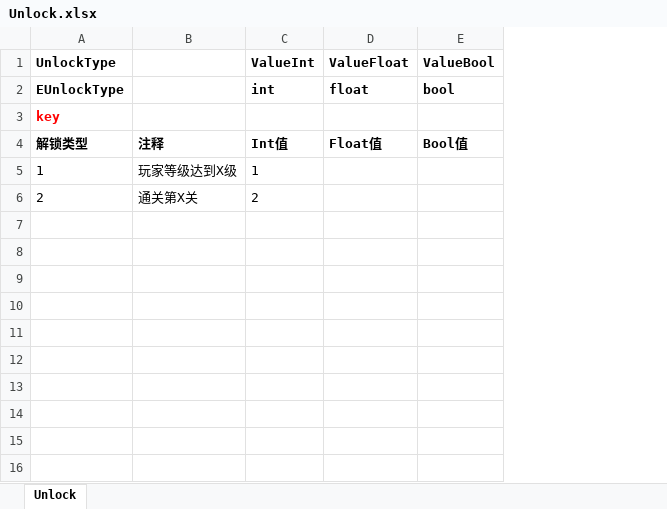
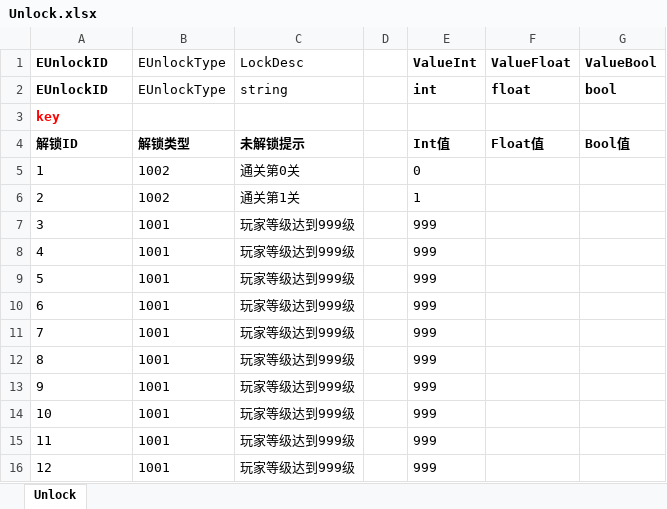
Before and after one commit to Petrichor5/MRFramework, an Excel workbook: Excel/Global/Unlock/Unlock.xlsx, sheet Unlock, drawn as a sheet; values as stored, in another font and other column widths than the file's, no borders; removed rows and columns are numbered as before the commit, all else as after; the diff names each change by its address in the sheet, - before the commit and + after, or states it on an @@ line.

```diff
--- a/Excel/Global/Unlock/Unlock.xlsx (sheet Unlock)
+++ b/Excel/Global/Unlock/Unlock.xlsx (sheet Unlock)
-column B, rows 4-6: 注释 | 玩家等级达到X级 | 通关第X关
+column B (EUnlockType), rows 2-6: EUnlockType |  | 解锁类型 | 1002 | 1002
+column C (LockDesc), rows 2-6: string |  | 未解锁提示 | 通关第0关 | 通关第1关
+column D, empty
-A1: UnlockType
+A1: EUnlockID
-A2 (EUnlockID): EUnlockType
+A2 (EUnlockID): EUnlockID
-A4 (EUnlockID): 解锁类型
+A4 (EUnlockID): 解锁ID
-E5 (ValueInt): 1
+E5 (ValueInt): 0
-E6 (ValueInt): 2
+E6 (ValueInt): 1
+row 7: 3 | 1001 | 玩家等级达到999级 |  | 999
+row 8: 4 | 1001 | 玩家等级达到999级 |  | 999
+row 9: 5 | 1001 | 玩家等级达到999级 |  | 999
+row 10: 6 | 1001 | 玩家等级达到999级 |  | 999
+row 11: 7 | 1001 | 玩家等级达到999级 |  | 999
+row 12: 8 | 1001 | 玩家等级达到999级 |  | 999
+row 13: 9 | 1001 | 玩家等级达到999级 |  | 999
+row 14: 10 | 1001 | 玩家等级达到999级 |  | 999
+row 15: 11 | 1001 | 玩家等级达到999级 |  | 999
+row 16: 12 | 1001 | 玩家等级达到999级 |  | 999
```
Also changed, not shown: formulas that keep their value, 22 other files.
